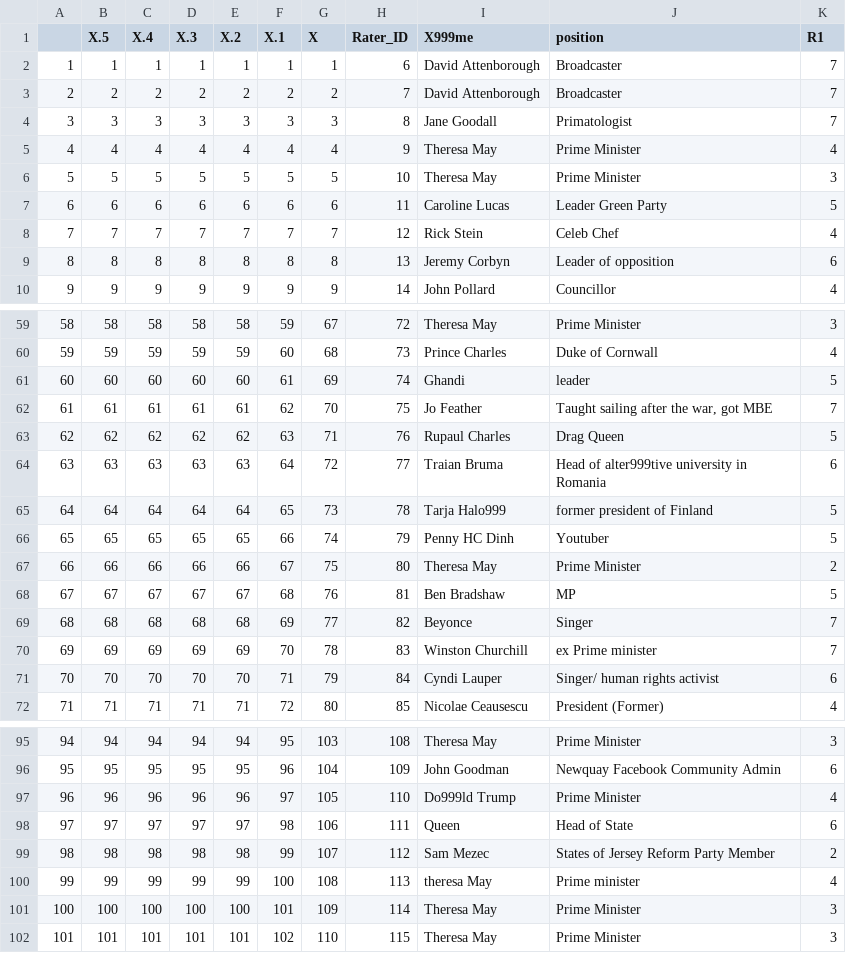
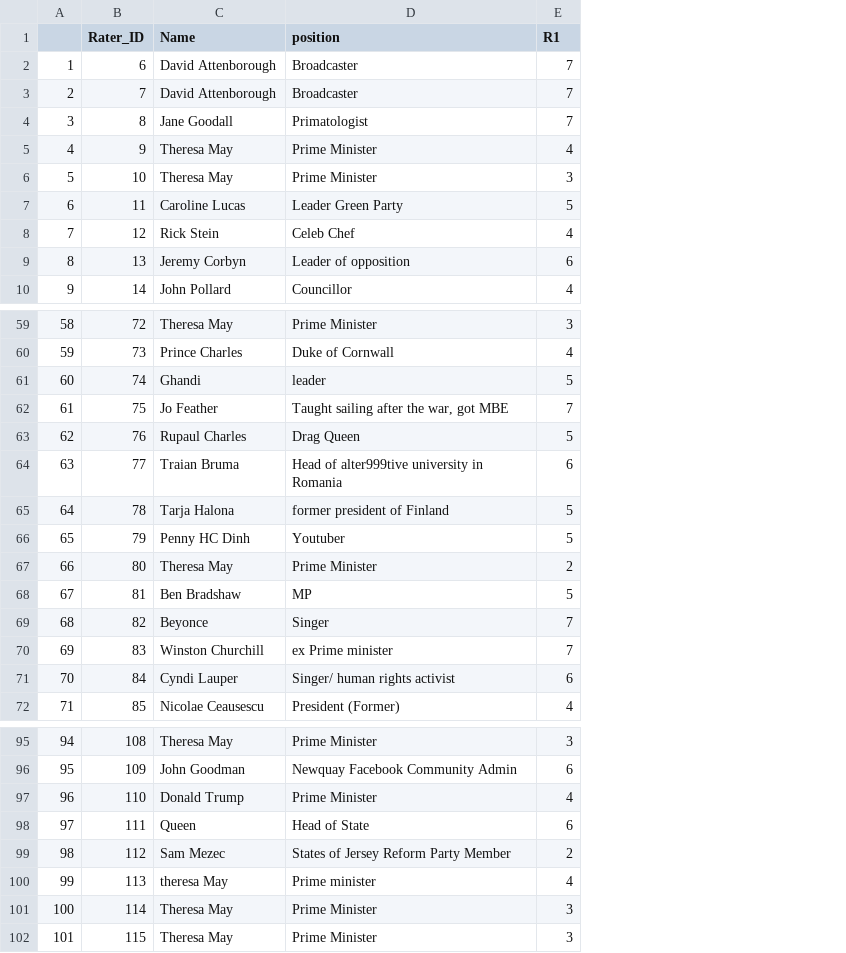
Before and after one commit to lottybrand/GH_Kernow, a CSV file: commRatings.csv, drawn as a sheet; only a part is shown, gaps mark what is left out; removed rows and columns are numbered as before the commit, all else as after; the diff names each change by its address in the sheet, - before the commit and + after, or states it on an @@ line.

Commit message:
ordinal community ratings, plots and nominations models. still need to do learnFrom model and plots.

```diff
--- a/commRatings.csv
+++ b/commRatings.csv
-column B (X.5), rows 2-10: 1 | 2 | 3 | 4 | 5 | 6 | 7 | 8 | 9; rows 59-72: 58 | 59 | 60 | 61 | 62 | 63 | 64 | 65 | 66 | 67 | 68 | 69 | 70 | 71; rows 95-102: 94 | 95 | 96 | 97 | 98 | 99 | 100 | 101
-column C (X.4), rows 2-10: 1 | 2 | 3 | 4 | 5 | 6 | 7 | 8 | 9; rows 59-72: 58 | 59 | 60 | 61 | 62 | 63 | 64 | 65 | 66 | 67 | 68 | 69 | 70 | 71; rows 95-102: 94 | 95 | 96 | 97 | 98 | 99 | 100 | 101
-column D (X.3), rows 2-10: 1 | 2 | 3 | 4 | 5 | 6 | 7 | 8 | 9; rows 59-72: 58 | 59 | 60 | 61 | 62 | 63 | 64 | 65 | 66 | 67 | 68 | 69 | 70 | 71; rows 95-102: 94 | 95 | 96 | 97 | 98 | 99 | 100 | 101
-column E (X.2), rows 2-10: 1 | 2 | 3 | 4 | 5 | 6 | 7 | 8 | 9; rows 59-72: 58 | 59 | 60 | 61 | 62 | 63 | 64 | 65 | 66 | 67 | 68 | 69 | 70 | 71; rows 95-102: 94 | 95 | 96 | 97 | 98 | 99 | 100 | 101
-column F (X.1), rows 2-10: 1 | 2 | 3 | 4 | 5 | 6 | 7 | 8 | 9; rows 59-72: 59 | 60 | 61 | 62 | 63 | 64 | 65 | 66 | 67 | 68 | 69 | 70 | 71 | 72; rows 95-102: 95 | 96 | 97 | 98 | 99 | 100 | 101 | 102
-column G (X), rows 2-10: 1 | 2 | 3 | 4 | 5 | 6 | 7 | 8 | 9; rows 59-72: 67 | 68 | 69 | 70 | 71 | 72 | 73 | 74 | 75 | 76 | 77 | 78 | 79 | 80; rows 95-102: 103 | 104 | 105 | 106 | 107 | 108 | 109 | 110
-C1: X999me
+C1: Name
-C65 (Name): Tarja Halo999
+C65 (Name): Tarja Halona
-C97 (Name): Do999ld Trump
+C97 (Name): Donald Trump
```
Also changed, not shown: kernowResults.csv, 13 other files.
